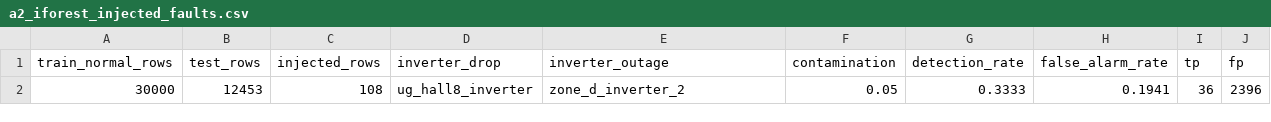
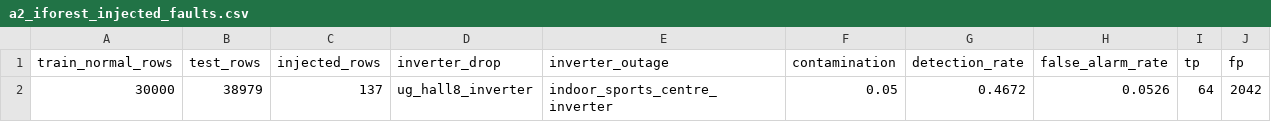
Before and after one commit to Veershah611/InvertML, a CSV file: reports/tables/a2_iforest_injected_faults.csv, drawn as a sheet.

Commit message:
docs: update all reports to the corrected-target results
Every report and work log that quoted metrics now uses the final re-run
numbers; each changed section carries a dated note. Authors' structure
and wording are kept otherwise.

- A2: A2_RESULTS, A2_work, A2_EDA, A2_PREPROCESSING; leakage audit gets a
  status line per finding (3 fixed, 1 open). A2's diagnostics, EDA and
  Isolation Forest were re-run so their tables match.
- B1: Section_09_10_XGBoost, B1_VIVA_PREP and Section_07_Features (target
  sensitivity table); B1 EDA notebook findings now match its own outputs
  (degradation -1.52%/yr compound, fitted by OLS on annual medians, not
  Theil-Sen); stale SHAP and MLP claims in B1_work corrected.
- B2: Section_14_Impact states the sensor fix, per-model balancing and
  marks impact figures as estimates.
- A1: worklog gains a final re-run section; open issues and to-do updated.
- All file:/// links that pointed at teammates' laptops are now
  repo-relative.

```diff
--- a/reports/tables/a2_iforest_injected_faults.csv
+++ b/reports/tables/a2_iforest_injected_faults.csv
@@ -1,2 +1,2 @@
 train_normal_rows,test_rows,injected_rows,inverter_drop,inverter_outage,contamination,detection_rate,false_alarm_rate,tp,fp
-30000,12453,108,ug_hall8_inverter,zone_d_inverter_2,0.05,0.3333,0.1941,36,2396
+30000,38979,137,ug_hall8_inverter,indoor_sports_centre_inverter,0.05,0.4672,0.0526,64,2042
```
Also changed, not shown: reports/tables/a2_class_distribution_by_season.csv, reports/tables/a2_rf_error_by_score.csv, 14 other files.
